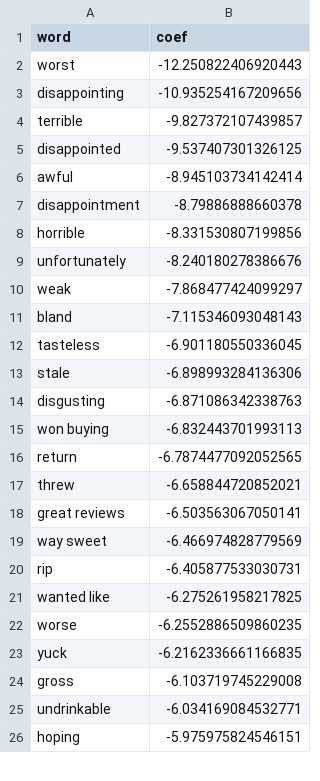
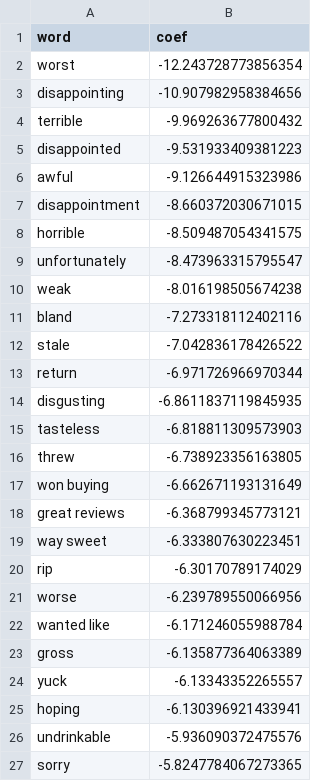
Before and after one commit to ChelseaVadlapati/Amazon-Fine-Food-Analytics, a CSV file: Dashboards/Top negative words model coeffs.csv, drawn as a sheet; only a part is shown; the diff covers the shown part only.

```diff
--- a/Dashboards/Top negative words model coeffs.csv
+++ b/Dashboards/Top negative words model coeffs.csv
@@ -1,26 +1,27 @@
 word,coef
-worst,-12.250822406920443
-disappointing,-10.935254167209656
-terrible,-9.827372107439857
-disappointed,-9.537407301326125
-awful,-8.945103734142414
-disappointment,-8.79886888660378
-horrible,-8.331530807199856
-unfortunately,-8.240180278386676
-weak,-7.868477424099297
-bland,-7.115346093048143
-tasteless,-6.901180550336045
-stale,-6.898993284136306
-disgusting,-6.871086342338763
-won buying,-6.832443701993113
-return,-6.7874477092052565
-threw,-6.658844720852021
-great reviews,-6.503563067050141
-way sweet,-6.466974828779569
-rip,-6.405877533030731
-wanted like,-6.275261958217825
-worse,-6.2552886509860235
-yuck,-6.2162336661166835
-gross,-6.103719745229008
-undrinkable,-6.034169084532771
-hoping,-5.975975824546151
+worst,-12.243728773856354
+disappointing,-10.907982958384656
+terrible,-9.969263677800432
+disappointed,-9.531933409381223
+awful,-9.126644915323986
+disappointment,-8.660372030671015
+horrible,-8.509487054341575
+unfortunately,-8.473963315795547
+weak,-8.016198505674238
+bland,-7.273318112402116
+stale,-7.042836178426522
+return,-6.971726966970344
+disgusting,-6.8611837119845935
+tasteless,-6.818811309573903
+threw,-6.738923356163805
+won buying,-6.662671193131649
+great reviews,-6.368799345773121
+way sweet,-6.333807630223451
+rip,-6.30170789174029
+worse,-6.239789550066956
+wanted like,-6.171246055988784
+gross,-6.135877364063389
+yuck,-6.13343352265557
+hoping,-6.130396921433941
+undrinkable,-5.936090372475576
+sorry,-5.8247784067273365
```
Also changed, not shown: 9 added rows, 10 removed rows and 15 edited cells elsewhere in this file, Dashboards/Top positive words model coeffs.csv, Models/Model Comparison Results.csv, 8 other files.
